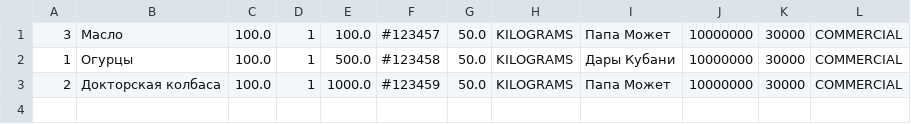
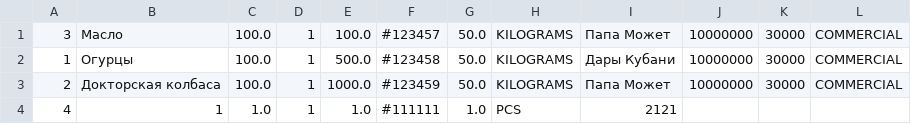
Before and after one commit to Gramdel/lab6, a CSV file: server/collection.csv, drawn as a sheet; the diff names each change by its address in the sheet, - before the commit and + after, or states it on an @@ line.

```diff
--- a/server/collection.csv
+++ b/server/collection.csv
+row 4: 4 | 1 | 1.0 | 1 | 1.0 | #111111 | 1.0 | PCS | 2121
```
Also changed, not shown: 42 other files.
